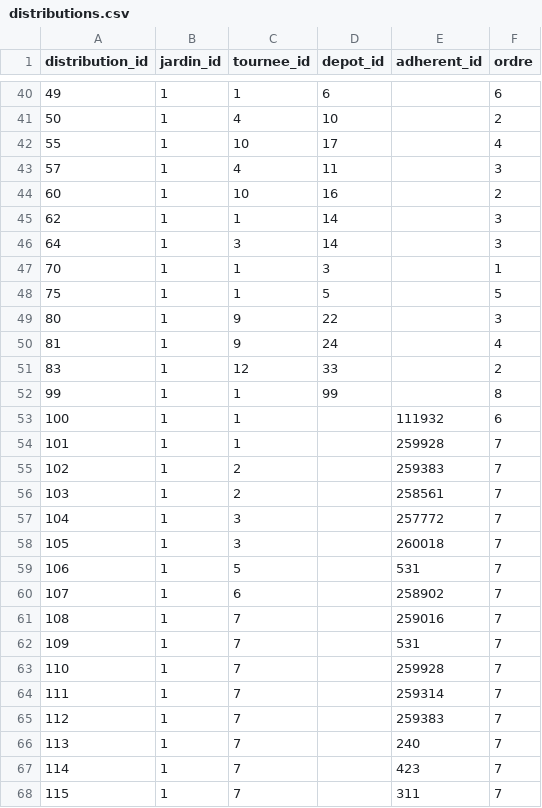
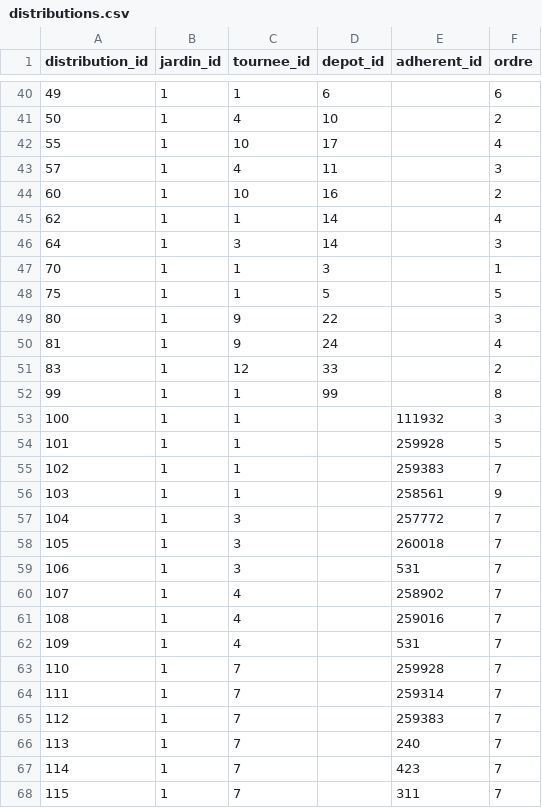
Before and after one commit to medina474/data-collection, a CSV file: jardins/data/distributions.csv, drawn as a sheet; only a part is shown, gaps mark what is left out.

```diff
--- a/jardins/data/distributions.csv
+++ b/jardins/data/distributions.csv
@@ -44,3 +44,3 @@ distribution_id,jardin_id,tournee_id,depot_id,adherent_id,ordre
 60,1,10,16,,2
-62,1,1,14,,3
+62,1,1,14,,4
 64,1,3,14,,3
@@ -52,12 +52,12 @@ distribution_id,jardin_id,tournee_id,depot_id,adherent_id,ordre
 99,1,1,99,,8
-100,1,1,,111932,6
-101,1,1,,259928,7
-102,1,2,,259383,7
-103,1,2,,258561,7
+100,1,1,,111932,3
+101,1,1,,259928,5
+102,1,1,,259383,7
+103,1,1,,258561,9
 104,1,3,,257772,7
 105,1,3,,260018,7
-106,1,5,,531,7
-107,1,6,,258902,7
-108,1,7,,259016,7
-109,1,7,,531,7
+106,1,3,,531,7
+107,1,4,,258902,7
+108,1,4,,259016,7
+109,1,4,,531,7
 110,1,7,,259928,7
```
Also changed, not shown: jardins/data/adherents.csv, 2 other files.
